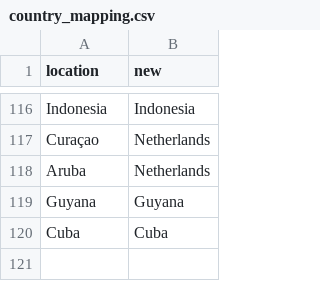
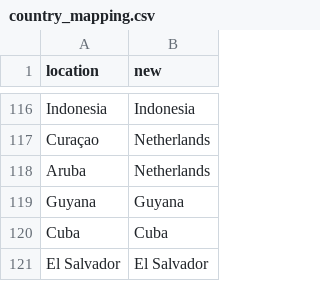
Before and after one commit to owid/monkeypox, a CSV file: src/country_mapping.csv, drawn as a sheet; only a part is shown, gaps mark what is left out; the diff names each change by its address in the sheet, - before the commit and + after, or states it on an @@ line.

Commit message:
Update country_mapping.csv

```diff
--- a/src/country_mapping.csv
+++ b/src/country_mapping.csv
+row 121: El Salvador | El Salvador
```
